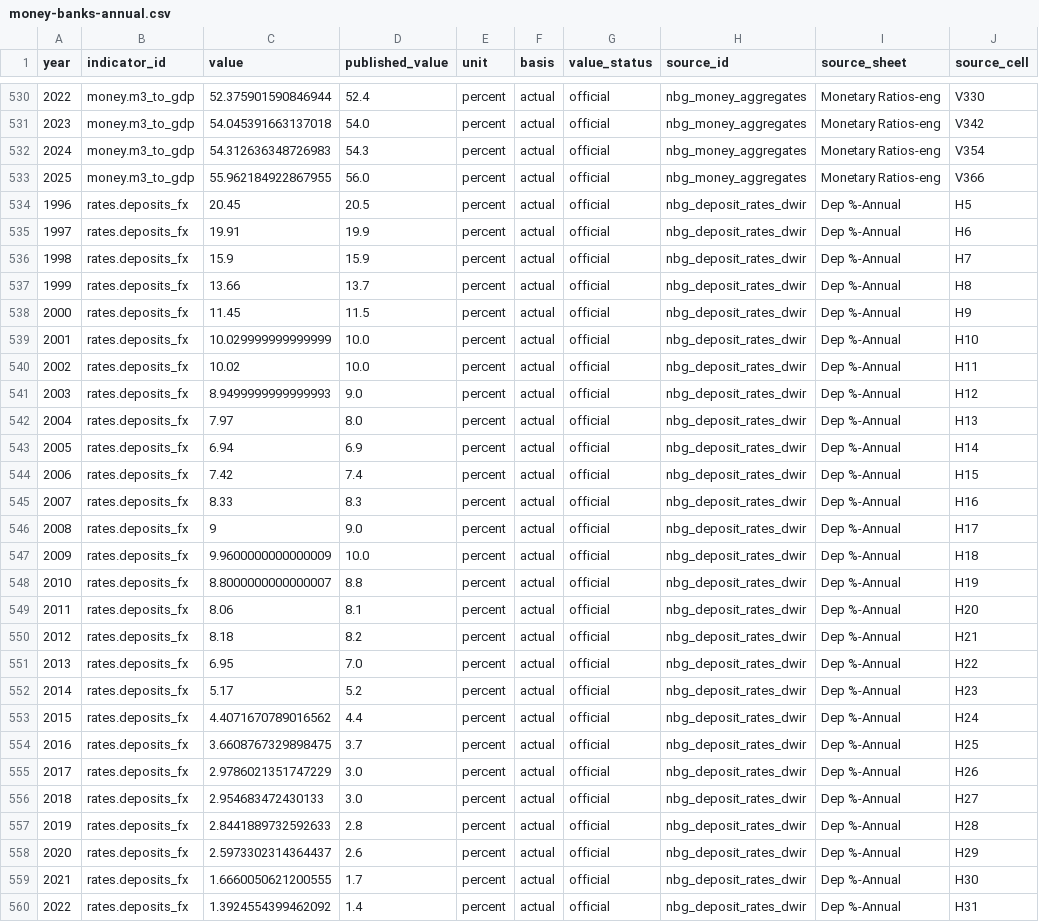
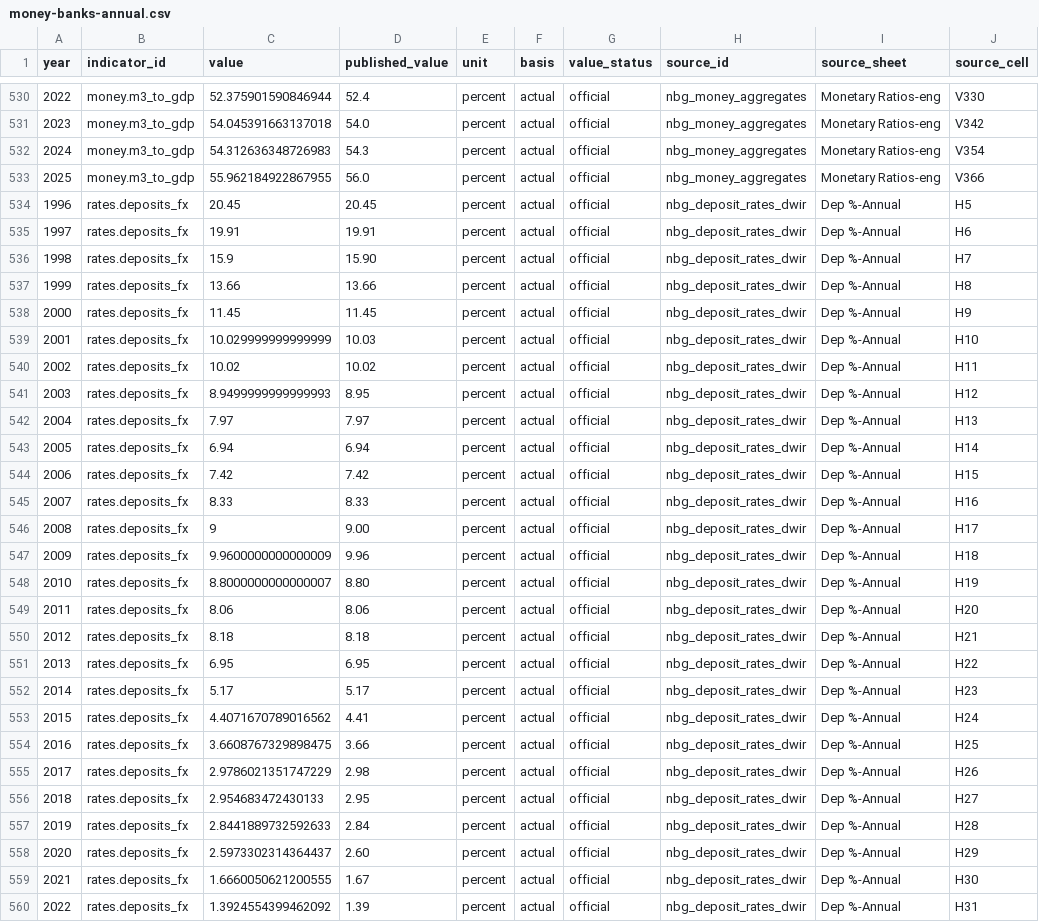
Before and after one commit to DuruMakh/geodata.ge, a CSV file: docs/Raw Data/Money/nbg-money-banks-annual/money-banks-annual.csv, drawn as a sheet; only a part is shown, gaps mark what is left out; the diff covers the shown part only.

```diff
--- a/docs/Raw Data/Money/nbg-money-banks-annual/money-banks-annual.csv
+++ b/docs/Raw Data/Money/nbg-money-banks-annual/money-banks-annual.csv
@@ -533,28 +533,28 @@
 2025,money.m3_to_gdp,55.962184922867955,56.0,percent,actual,official,nbg_money_aggregates,Monetary Ratios-eng,V366
-1996,rates.deposits_fx,20.45,20.5,percent,actual,official,nbg_deposit_rates_dwir,Dep %-Annual,H5
-1997,rates.deposits_fx,19.91,19.9,percent,actual,official,nbg_deposit_rates_dwir,Dep %-Annual,H6
-1998,rates.deposits_fx,15.9,15.9,percent,actual,official,nbg_deposit_rates_dwir,Dep %-Annual,H7
-1999,rates.deposits_fx,13.66,13.7,percent,actual,official,nbg_deposit_rates_dwir,Dep %-Annual,H8
-2000,rates.deposits_fx,11.45,11.5,percent,actual,official,nbg_deposit_rates_dwir,Dep %-Annual,H9
-2001,rates.deposits_fx,10.029999999999999,10.0,percent,actual,official,nbg_deposit_rates_dwir,Dep %-Annual,H10
-2002,rates.deposits_fx,10.02,10.0,percent,actual,official,nbg_deposit_rates_dwir,Dep %-Annual,H11
-2003,rates.deposits_fx,8.9499999999999993,9.0,percent,actual,official,nbg_deposit_rates_dwir,Dep %-Annual,H12
-2004,rates.deposits_fx,7.97,8.0,percent,actual,official,nbg_deposit_rates_dwir,Dep %-Annual,H13
-2005,rates.deposits_fx,6.94,6.9,percent,actual,official,nbg_deposit_rates_dwir,Dep %-Annual,H14
-2006,rates.deposits_fx,7.42,7.4,percent,actual,official,nbg_deposit_rates_dwir,Dep %-Annual,H15
-2007,rates.deposits_fx,8.33,8.3,percent,actual,official,nbg_deposit_rates_dwir,Dep %-Annual,H16
-2008,rates.deposits_fx,9,9.0,percent,actual,official,nbg_deposit_rates_dwir,Dep %-Annual,H17
-2009,rates.deposits_fx,9.9600000000000009,10.0,percent,actual,official,nbg_deposit_rates_dwir,Dep %-Annual,H18
-2010,rates.deposits_fx,8.8000000000000007,8.8,percent,actual,official,nbg_deposit_rates_dwir,Dep %-Annual,H19
-2011,rates.deposits_fx,8.06,8.1,percent,actual,official,nbg_deposit_rates_dwir,Dep %-Annual,H20
-2012,rates.deposits_fx,8.18,8.2,percent,actual,official,nbg_deposit_rates_dwir,Dep %-Annual,H21
-2013,rates.deposits_fx,6.95,7.0,percent,actual,official,nbg_deposit_rates_dwir,Dep %-Annual,H22
-2014,rates.deposits_fx,5.17,5.2,percent,actual,official,nbg_deposit_rates_dwir,Dep %-Annual,H23
-2015,rates.deposits_fx,4.4071670789016562,4.4,percent,actual,official,nbg_deposit_rates_dwir,Dep %-Annual,H24
-2016,rates.deposits_fx,3.6608767329898475,3.7,percent,actual,official,nbg_deposit_rates_dwir,Dep %-Annual,H25
-2017,rates.deposits_fx,2.9786021351747229,3.0,percent,actual,official,nbg_deposit_rates_dwir,Dep %-Annual,H26
-2018,rates.deposits_fx,2.954683472430133,3.0,percent,actual,official,nbg_deposit_rates_dwir,Dep %-Annual,H27
-2019,rates.deposits_fx,2.8441889732592633,2.8,percent,actual,official,nbg_deposit_rates_dwir,Dep %-Annual,H28
-2020,rates.deposits_fx,2.5973302314364437,2.6,percent,actual,official,nbg_deposit_rates_dwir,Dep %-Annual,H29
-2021,rates.deposits_fx,1.6660050621200555,1.7,percent,actual,official,nbg_deposit_rates_dwir,Dep %-Annual,H30
-2022,rates.deposits_fx,1.3924554399462092,1.4,percent,actual,official,nbg_deposit_rates_dwir,Dep %-Annual,H31
+1996,rates.deposits_fx,20.45,20.45,percent,actual,official,nbg_deposit_rates_dwir,Dep %-Annual,H5
+1997,rates.deposits_fx,19.91,19.91,percent,actual,official,nbg_deposit_rates_dwir,Dep %-Annual,H6
+1998,rates.deposits_fx,15.9,15.90,percent,actual,official,nbg_deposit_rates_dwir,Dep %-Annual,H7
+1999,rates.deposits_fx,13.66,13.66,percent,actual,official,nbg_deposit_rates_dwir,Dep %-Annual,H8
+2000,rates.deposits_fx,11.45,11.45,percent,actual,official,nbg_deposit_rates_dwir,Dep %-Annual,H9
+2001,rates.deposits_fx,10.029999999999999,10.03,percent,actual,official,nbg_deposit_rates_dwir,Dep %-Annual,H10
+2002,rates.deposits_fx,10.02,10.02,percent,actual,official,nbg_deposit_rates_dwir,Dep %-Annual,H11
+2003,rates.deposits_fx,8.9499999999999993,8.95,percent,actual,official,nbg_deposit_rates_dwir,Dep %-Annual,H12
+2004,rates.deposits_fx,7.97,7.97,percent,actual,official,nbg_deposit_rates_dwir,Dep %-Annual,H13
+2005,rates.deposits_fx,6.94,6.94,percent,actual,official,nbg_deposit_rates_dwir,Dep %-Annual,H14
+2006,rates.deposits_fx,7.42,7.42,percent,actual,official,nbg_deposit_rates_dwir,Dep %-Annual,H15
+2007,rates.deposits_fx,8.33,8.33,percent,actual,official,nbg_deposit_rates_dwir,Dep %-Annual,H16
+2008,rates.deposits_fx,9,9.00,percent,actual,official,nbg_deposit_rates_dwir,Dep %-Annual,H17
+2009,rates.deposits_fx,9.9600000000000009,9.96,percent,actual,official,nbg_deposit_rates_dwir,Dep %-Annual,H18
+2010,rates.deposits_fx,8.8000000000000007,8.80,percent,actual,official,nbg_deposit_rates_dwir,Dep %-Annual,H19
+2011,rates.deposits_fx,8.06,8.06,percent,actual,official,nbg_deposit_rates_dwir,Dep %-Annual,H20
+2012,rates.deposits_fx,8.18,8.18,percent,actual,official,nbg_deposit_rates_dwir,Dep %-Annual,H21
+2013,rates.deposits_fx,6.95,6.95,percent,actual,official,nbg_deposit_rates_dwir,Dep %-Annual,H22
+2014,rates.deposits_fx,5.17,5.17,percent,actual,official,nbg_deposit_rates_dwir,Dep %-Annual,H23
+2015,rates.deposits_fx,4.4071670789016562,4.41,percent,actual,official,nbg_deposit_rates_dwir,Dep %-Annual,H24
+2016,rates.deposits_fx,3.6608767329898475,3.66,percent,actual,official,nbg_deposit_rates_dwir,Dep %-Annual,H25
+2017,rates.deposits_fx,2.9786021351747229,2.98,percent,actual,official,nbg_deposit_rates_dwir,Dep %-Annual,H26
+2018,rates.deposits_fx,2.954683472430133,2.95,percent,actual,official,nbg_deposit_rates_dwir,Dep %-Annual,H27
+2019,rates.deposits_fx,2.8441889732592633,2.84,percent,actual,official,nbg_deposit_rates_dwir,Dep %-Annual,H28
+2020,rates.deposits_fx,2.5973302314364437,2.60,percent,actual,official,nbg_deposit_rates_dwir,Dep %-Annual,H29
+2021,rates.deposits_fx,1.6660050621200555,1.67,percent,actual,official,nbg_deposit_rates_dwir,Dep %-Annual,H30
+2022,rates.deposits_fx,1.3924554399462092,1.39,percent,actual,official,nbg_deposit_rates_dwir,Dep %-Annual,H31
```
Also changed, not shown: 153 edited cells elsewhere in this file, data/imports/money-banks-annual.csv, 35 other files.
